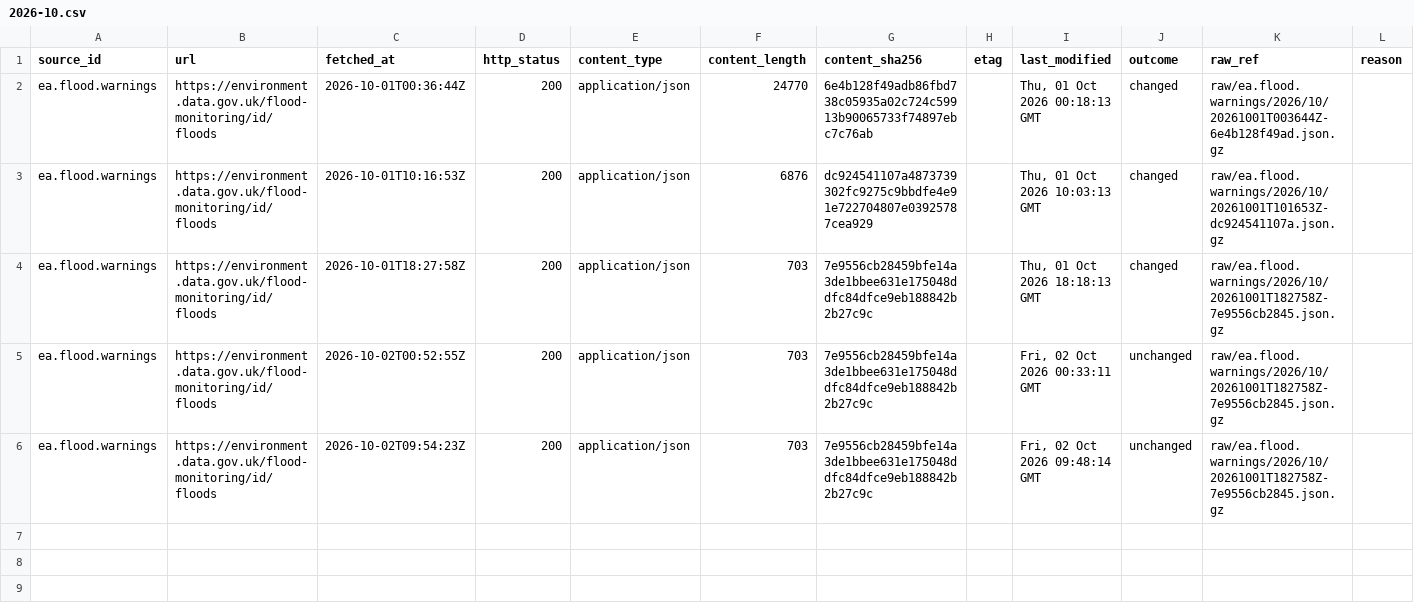
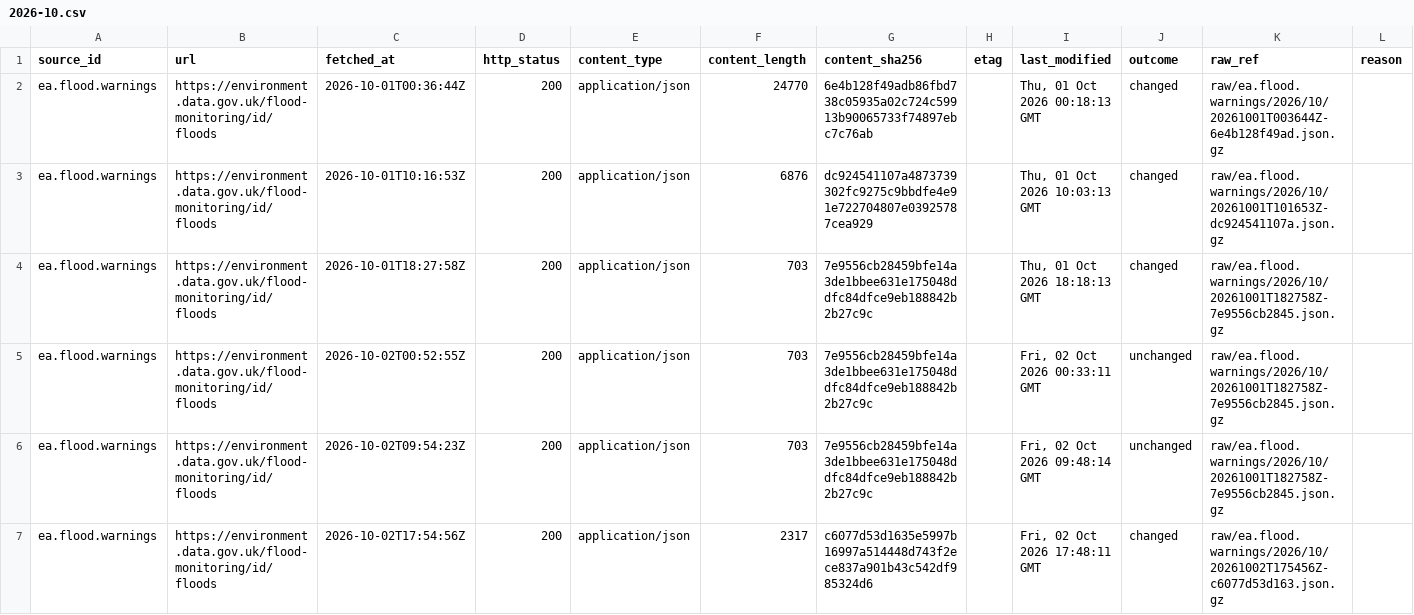
Before and after one commit to q3dresearch/wss-flood-warnings, a CSV file: manifest/ea.flood.warnings/2026-10.csv, drawn as a sheet; only a part is shown; rows hold the shown columns only; the diff names each change by its address in the sheet, - before the commit and + after, or states it on an @@ line.

```diff
--- a/manifest/ea.flood.warnings/2026-10.csv
+++ b/manifest/ea.flood.warnings/2026-10.csv
+row 7: ea.flood.warnings | https://environment.data.gov.uk/flood-monitoring/id/floods | 2026-10-02T17:54:56Z | 200 | application/json | 2317 | c6077d53d1635e5997b16997a514448d743f2ece837a901b43c542df985324d6 |  | Fri, 02 Oct 2026 17:48:11 GMT | changed | raw/ea.flood.warnings/2026/10/20261002T175456Z-c6077d53d163.json.gz
```
Also changed, not shown: 2 other files.
